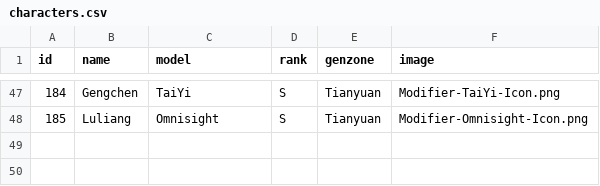
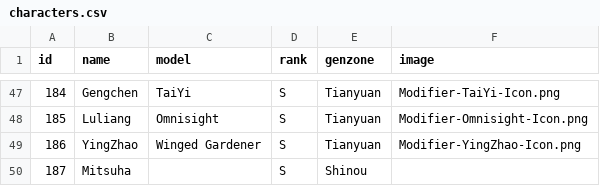
Before and after one commit to larchadrg/ag-progress-tracker, a CSV file: characters.csv, drawn as a sheet; only a part is shown, gaps mark what is left out; the diff names each change by its address in the sheet, - before the commit and + after, or states it on an @@ line.

Commit message:
Add new character

```diff
--- a/characters.csv
+++ b/characters.csv
+row 49: 186 | YingZhao | Winged Gardener | S | Tianyuan | Modifier-YingZhao-Icon.png
+row 50: 187 | Mitsuha |  | S | Shinou
```
